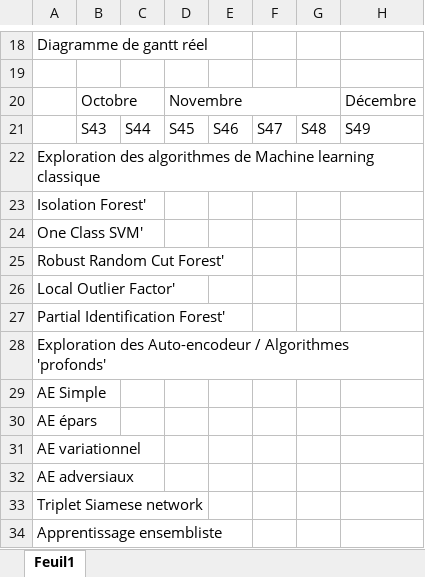
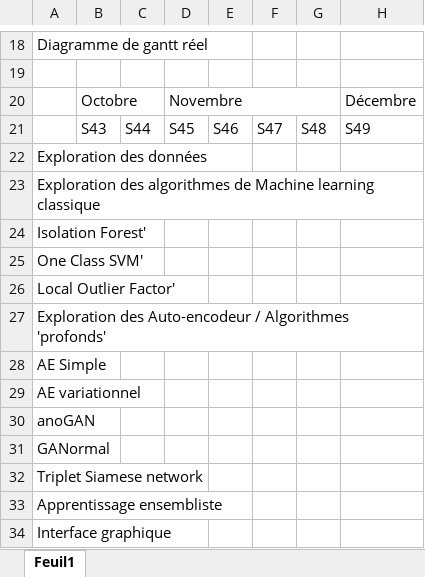
Before and after one commit to dahsie/anomalie_detection, an Excel workbook: gantt_detection_anomalies.xlsx, sheet Feuil1, drawn as a sheet; only a part is shown, gaps mark what is left out; the shorter side is filled out with more unchanged rows; values as stored, in another font and other column widths than the file's, no cell formats; removed rows and columns are numbered as before the commit, all else as after; rows hold the shown columns only; the diff names each change by its address in the sheet, - before the commit and + after, or states it on an @@ line.

```diff
--- a/gantt_detection_anomalies.xlsx (sheet Feuil1)
+++ b/gantt_detection_anomalies.xlsx (sheet Feuil1)
+row 22: Exploration des données
-row 25: Robust Random Cut Forest'
-row 27: Partial Identification Forest'
-row 30: AE épars
-A30: AE adversiaux
+A30: anoGAN
+row 31: GANormal
```
Also changed, not shown: cell formats, plan_d_experience.xlsx, 7 other files.
